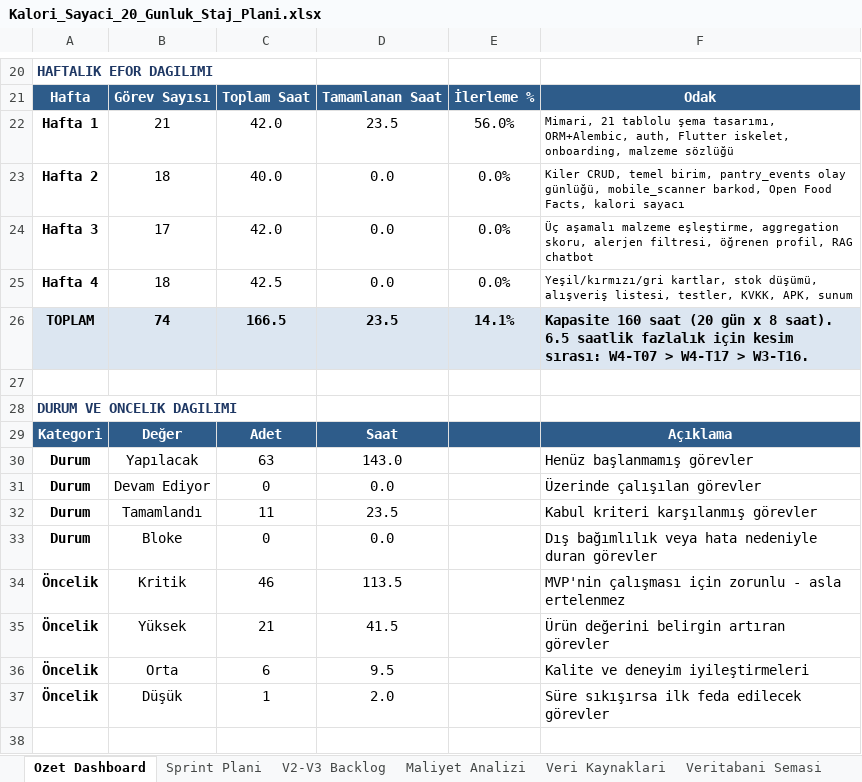
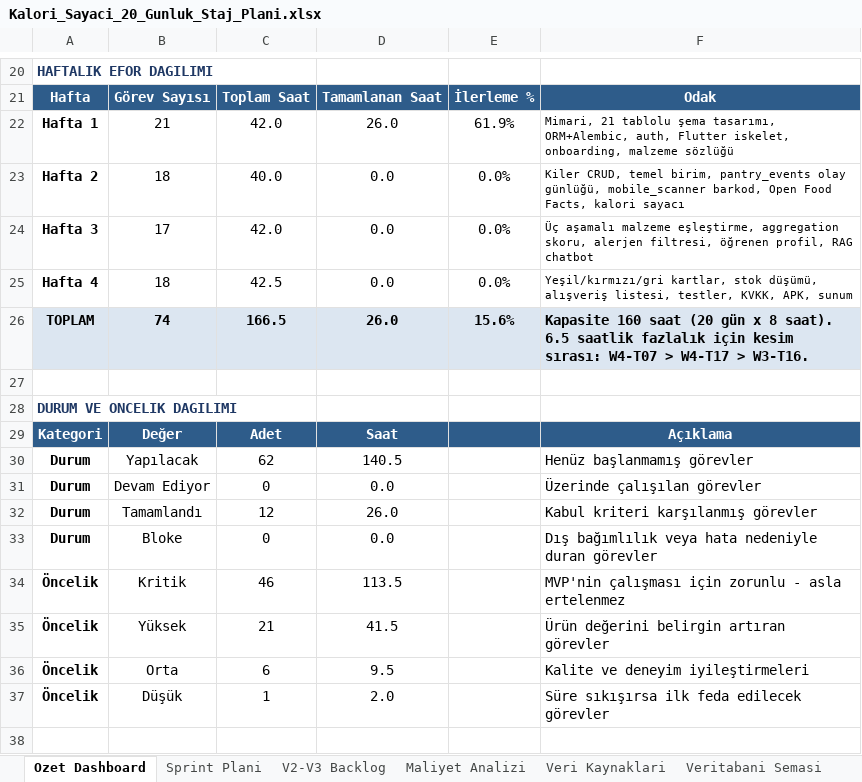
Before and after one commit to ekinkn25/kiler, an Excel workbook: docs/Kalori_Sayaci_20_Gunluk_Staj_Plani.xlsx, sheet Ozet Dashboard, drawn as a sheet; only a part is shown, gaps mark what is left out; values as stored, in another font and other column widths than the file's, no borders; the diff names each change by its address in the sheet, - before the commit and + after, or states it on an @@ line.

Commit message:
3. günün görevleri bitti

```diff
--- a/docs/Kalori_Sayaci_20_Gunluk_Staj_Plani.xlsx (sheet Ozet Dashboard)
+++ b/docs/Kalori_Sayaci_20_Gunluk_Staj_Plani.xlsx (sheet Ozet Dashboard)
-D22: 23.5
+D22: 26.0
-E22: 56.0%
+E22: 61.9%
-D26: 23.5
+D26: 26.0
-E26: 14.1%
+E26: 15.6%
-C30: 63
+C30: 62
-D30: 143.0
+D30: 140.5
-C32: 11
+C32: 12
-D32: 23.5
+D32: 26.0
```
Also changed, not shown: sheet Sprint Plani.
